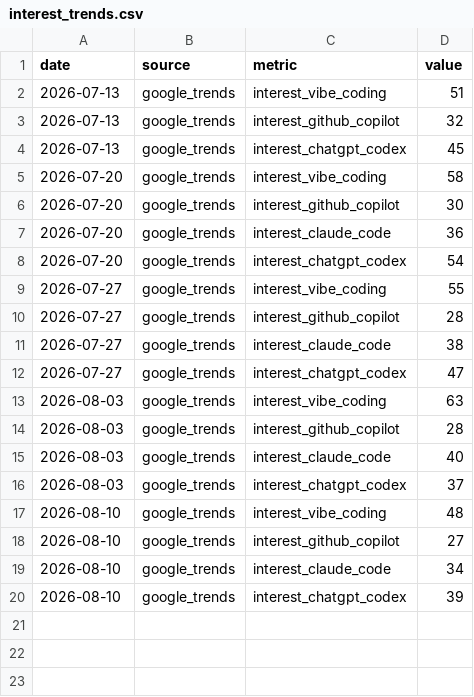
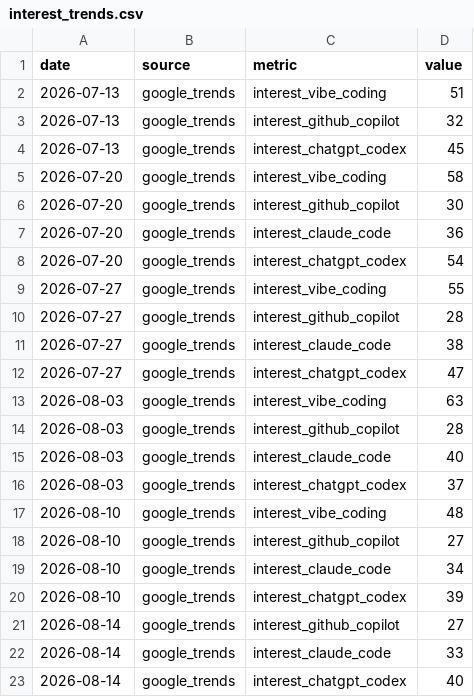
Before and after one commit to UN-OCHA/vibe_coding_trend_data, a CSV file: data/interest_trends.csv, drawn as a sheet; the diff names each change by its address in the sheet, - before the commit and + after, or states it on an @@ line.

```diff
--- a/data/interest_trends.csv
+++ b/data/interest_trends.csv
+row 21: 2026-08-14 | google_trends | interest_github_copilot | 27
+row 22: 2026-08-14 | google_trends | interest_claude_code | 33
+row 23: 2026-08-14 | google_trends | interest_chatgpt_codex | 40
```
Also changed, not shown: data/counts_trends.csv, 1 other file.
